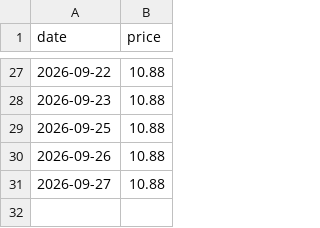
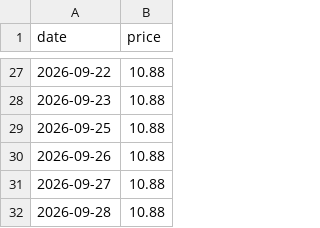
Before and after one commit to wjh6389839/DediRock-record, a CSV file: price_history.csv, drawn as a sheet; only a part is shown, gaps mark what is left out; the diff names each change by its address in the sheet, - before the commit and + after, or states it on an @@ line.

```diff
--- a/price_history.csv
+++ b/price_history.csv
+row 32: 2026-09-28 | 10.88
```
Also changed, not shown: 1 other file.
